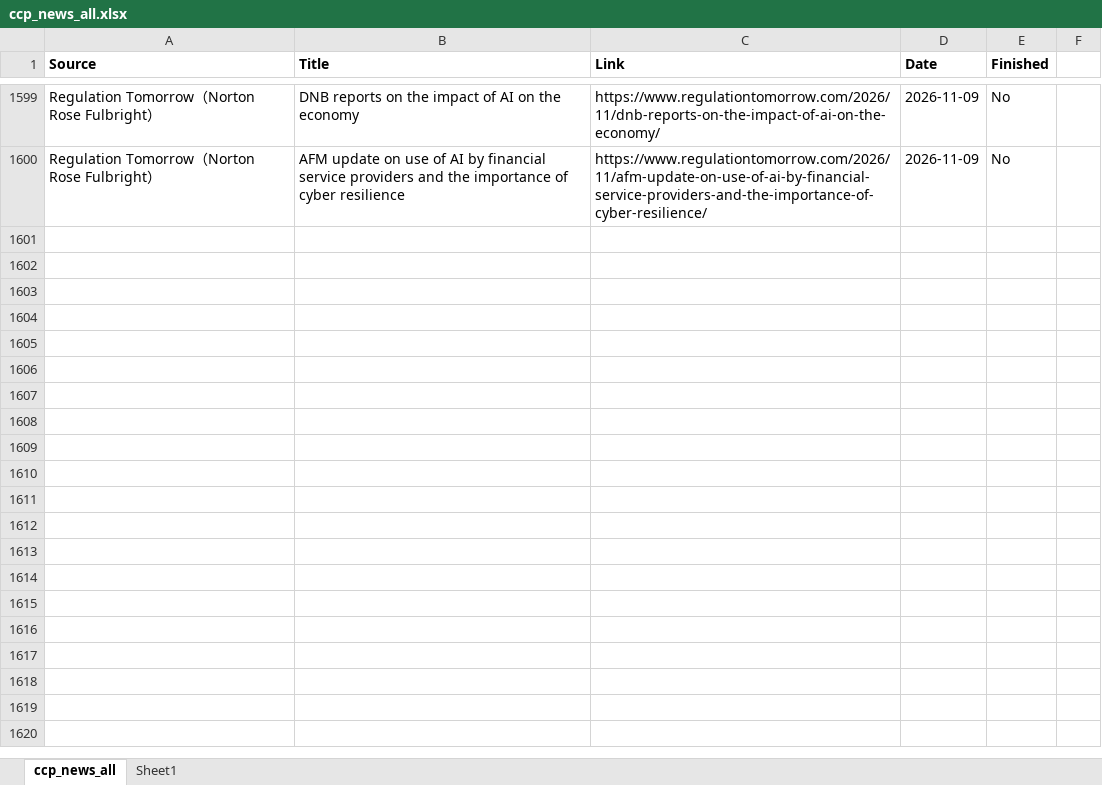
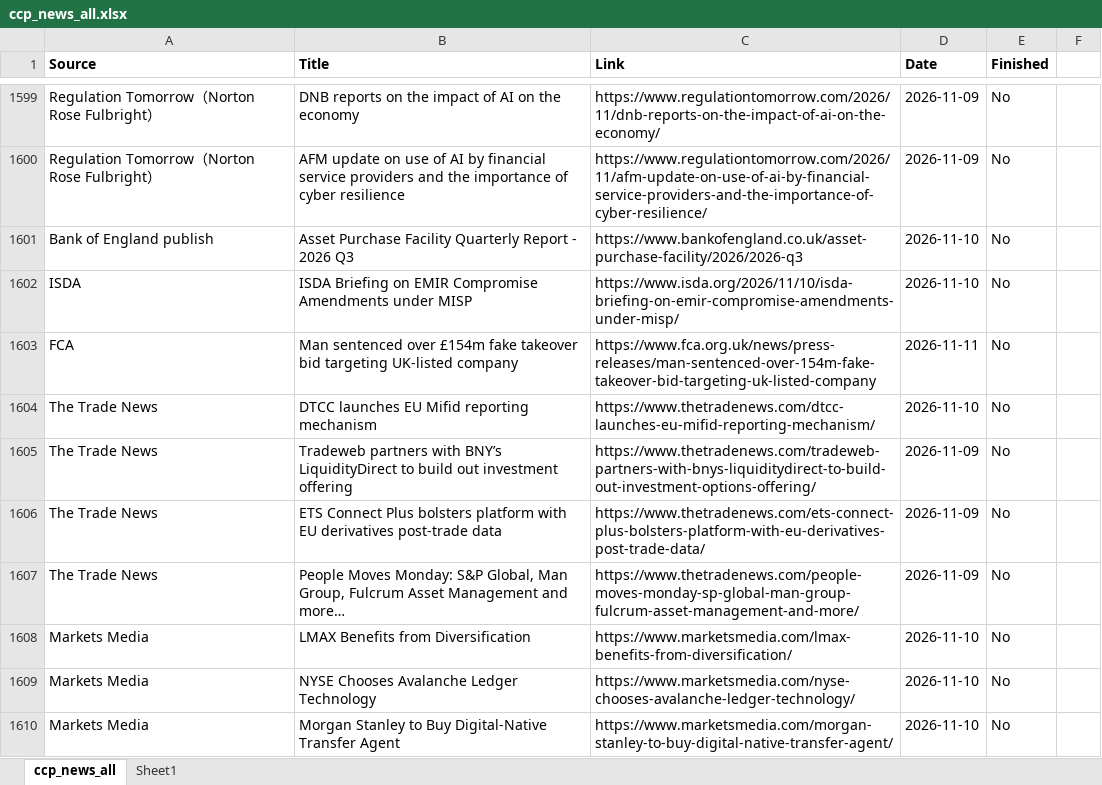
Before and after one commit to Haoxi-Z/ccp-brief-archive, an Excel workbook: data/ccp_news_all.xlsx, sheet ccp_news_all, drawn as a sheet; only a part is shown, gaps mark what is left out; values as stored, in another font and other column widths than the file's, no borders; the diff covers the shown part only; the diff names each change by its address in the sheet, - before the commit and + after, or states it on an @@ line.

```diff
--- a/data/ccp_news_all.xlsx (sheet ccp_news_all)
+++ b/data/ccp_news_all.xlsx (sheet ccp_news_all)
+row 1601: Bank of England publish | Asset Purchase Facility Quarterly Report - 2026 Q3 | https://www.bankofengland.co.uk/asset-purchase-facility/2026/2026-q3 | 2026-11-10 | No
+row 1602: ISDA | ISDA Briefing on EMIR Compromise Amendments under MISP | https://www.isda.org/2026/11/10/isda-briefing-on-emir-compromise-amendments-under-misp/ | 2026-11-10 | No
+row 1603: FCA | Man sentenced over £154m fake takeover bid targeting UK-listed company | https://www.fca.org.uk/news/press-releases/man-sentenced-over-154m-fake-takeover-bid-targeting-uk-listed-company | 2026-11-11 | No
+row 1604: The Trade News | DTCC launches EU Mifid reporting mechanism | https://www.thetradenews.com/dtcc-launches-eu-mifid-reporting-mechanism/ | 2026-11-10 | No
+row 1605: The Trade News | Tradeweb partners with BNY’s LiquidityDirect to build out investment offering | https://www.thetradenews.com/tradeweb-partners-with-bnys-liquiditydirect-to-build-out-investment-options-offering/ | 2026-11-09 | No
+row 1606: The Trade News | ETS Connect Plus bolsters platform with EU derivatives post-trade data | https://www.thetradenews.com/ets-connect-plus-bolsters-platform-with-eu-derivatives-post-trade-data/ | 2026-11-09 | No
+row 1607: The Trade News | People Moves Monday: S&P Global, Man Group, Fulcrum Asset Management and more… | https://www.thetradenews.com/people-moves-monday-sp-global-man-group-fulcrum-asset-management-and-more/ | 2026-11-09 | No
+row 1608: Markets Media | LMAX Benefits from Diversification | https://www.marketsmedia.com/lmax-benefits-from-diversification/ | 2026-11-10 | No
+row 1609: Markets Media | NYSE Chooses Avalanche Ledger Technology | https://www.marketsmedia.com/nyse-chooses-avalanche-ledger-technology/ | 2026-11-10 | No
+row 1610: Markets Media | Morgan Stanley to Buy Digital-Native Transfer Agent | https://www.marketsmedia.com/morgan-stanley-to-buy-digital-native-transfer-agent/ | 2026-11-10 | No
```
Also changed, not shown: 9 added rows elsewhere in this sheet.
